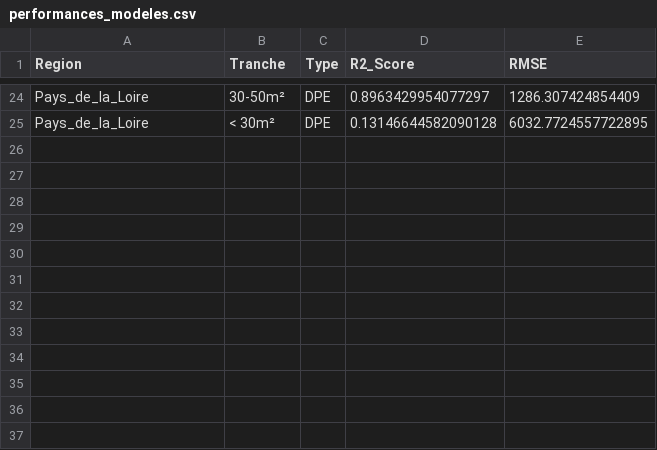
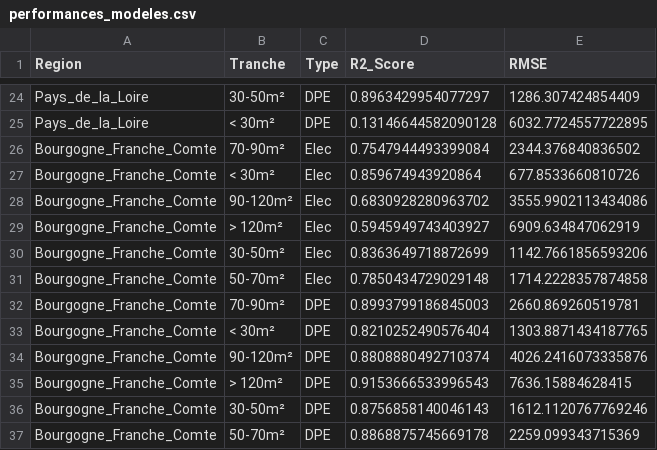
Before and after one commit to ProjetCapstoneDPE/Projet-DPE, a CSV file: Analyse/performances_modeles.csv, drawn as a sheet; only a part is shown, gaps mark what is left out; the diff names each change by its address in the sheet, - before the commit and + after, or states it on an @@ line.

```diff
--- a/Analyse/performances_modeles.csv
+++ b/Analyse/performances_modeles.csv
+row 26: Bourgogne_Franche_Comte | 70-90m² | Elec | 0.7547944493399084 | 2344.376840836502
+row 27: Bourgogne_Franche_Comte | < 30m² | Elec | 0.859674943920864 | 677.8533660810726
+row 28: Bourgogne_Franche_Comte | 90-120m² | Elec | 0.6830928280963702 | 3555.9902113434086
+row 29: Bourgogne_Franche_Comte | > 120m² | Elec | 0.5945949743403927 | 6909.634847062919
+row 30: Bourgogne_Franche_Comte | 30-50m² | Elec | 0.8363649718872699 | 1142.7661856593206
+row 31: Bourgogne_Franche_Comte | 50-70m² | Elec | 0.7850434729029148 | 1714.2228357874858
+row 32: Bourgogne_Franche_Comte | 70-90m² | DPE | 0.8993799186845003 | 2660.869260519781
+row 33: Bourgogne_Franche_Comte | < 30m² | DPE | 0.8210252490576404 | 1303.8871434187765
+row 34: Bourgogne_Franche_Comte | 90-120m² | DPE | 0.8808880492710374 | 4026.2416073335876
+row 35: Bourgogne_Franche_Comte | > 120m² | DPE | 0.9153666533996543 | 7636.15884628415
+row 36: Bourgogne_Franche_Comte | 30-50m² | DPE | 0.8756858140046143 | 1612.1120767769246
+row 37: Bourgogne_Franche_Comte | 50-70m² | DPE | 0.8868875745669178 | 2259.099343715369
```
Also changed, not shown: 2 other files.
